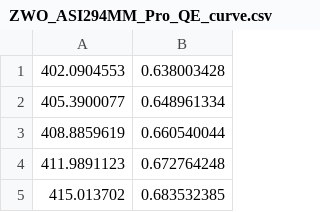
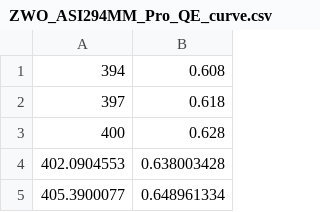
Before and after one commit to uasal/config_um_esc, a CSV file: src/config_um_esc/support_data/sensors/ZWO_ASI294MM_Pro_QE_curve.csv, drawn as a sheet; only a part is shown; the shorter side is filled out with more unchanged rows.

Commit message:
add inferred QE values to IMX492 QE curve

```diff
--- a/src/config_um_esc/support_data/sensors/ZWO_ASI294MM_Pro_QE_curve.csv
+++ b/src/config_um_esc/support_data/sensors/ZWO_ASI294MM_Pro_QE_curve.csv
@@ -1 +1,4 @@
+394,0.608
+397,0.618
+400,0.628
 402.0904553,0.638003428
```
